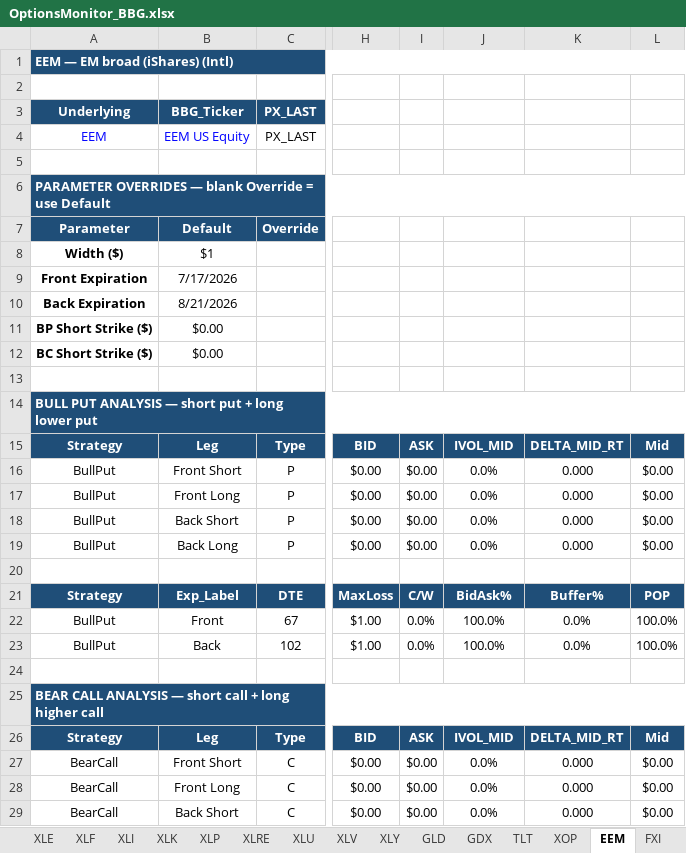
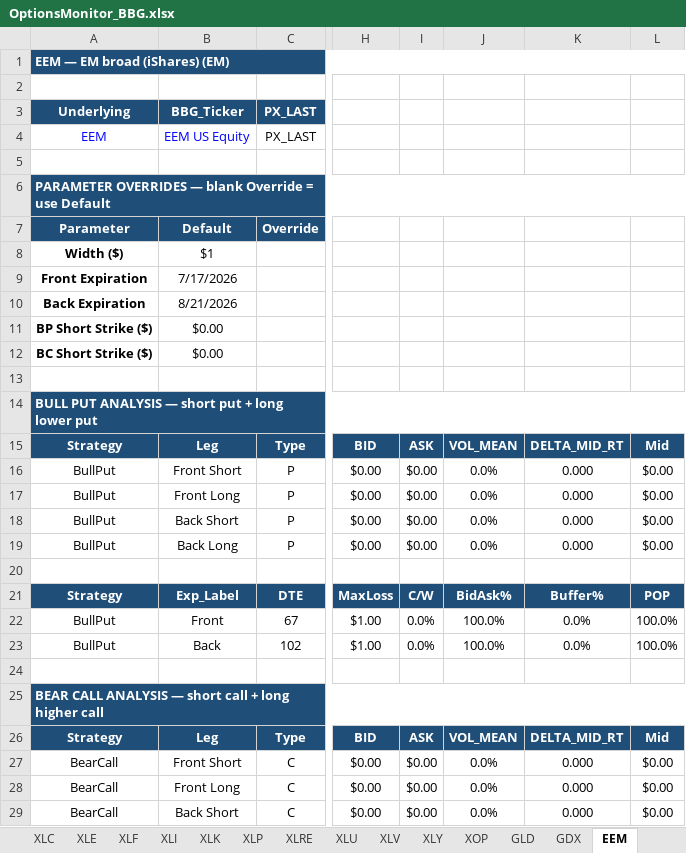
Before and after one commit to thebetorojas-stack/Data, an Excel workbook: OptionsMonitor_BBG.xlsx, sheet EEM, drawn as a sheet; only a part is shown, gaps mark what is left out; values as stored, in another font and other column widths than the file's, no borders; conditional formats not drawn; the diff names each change by its address in the sheet, - before the commit and + after, or states it on an @@ line.

```diff
--- a/OptionsMonitor_BBG.xlsx (sheet EEM)
+++ b/OptionsMonitor_BBG.xlsx (sheet EEM)
-sheet tab: TLT
-sheet tab: FXI
@@ sheet tab order changed: XLC | XLE | XLF | XLI | XLK | XLP | XLRE | XLU | XLV | XLY | XOP | GLD | GDX | EEM @@
-A1: EEM — EM broad (iShares) (Intl)
+A1: EEM — EM broad (iShares) (EM)
-J15: IVOL_MID
+J15: VOL_MEAN
-J26: IVOL_MID
+J26: VOL_MEAN
```
Also changed, not shown: sheet BestNow, sheet GDX, sheet XLP, sheet XLU, sheet XLV, sheet XLY, 11 more sheets, other sheet tabs.
